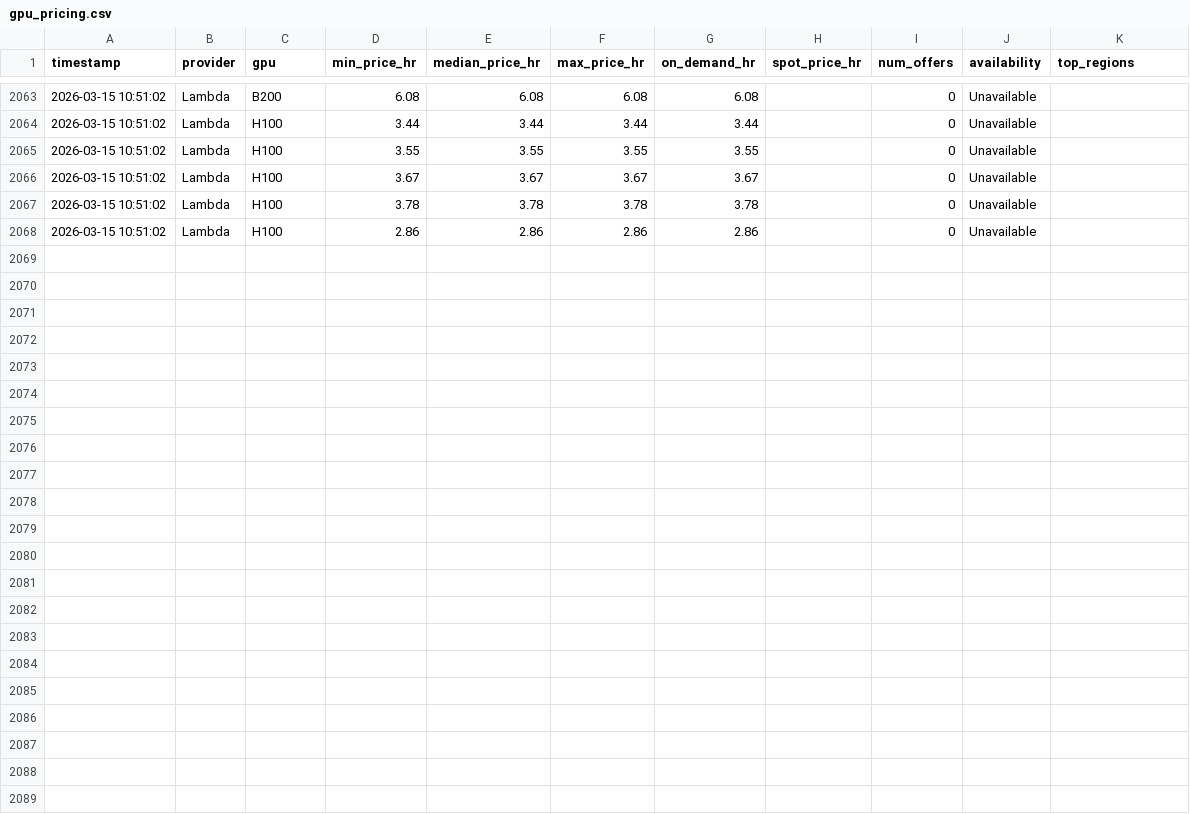
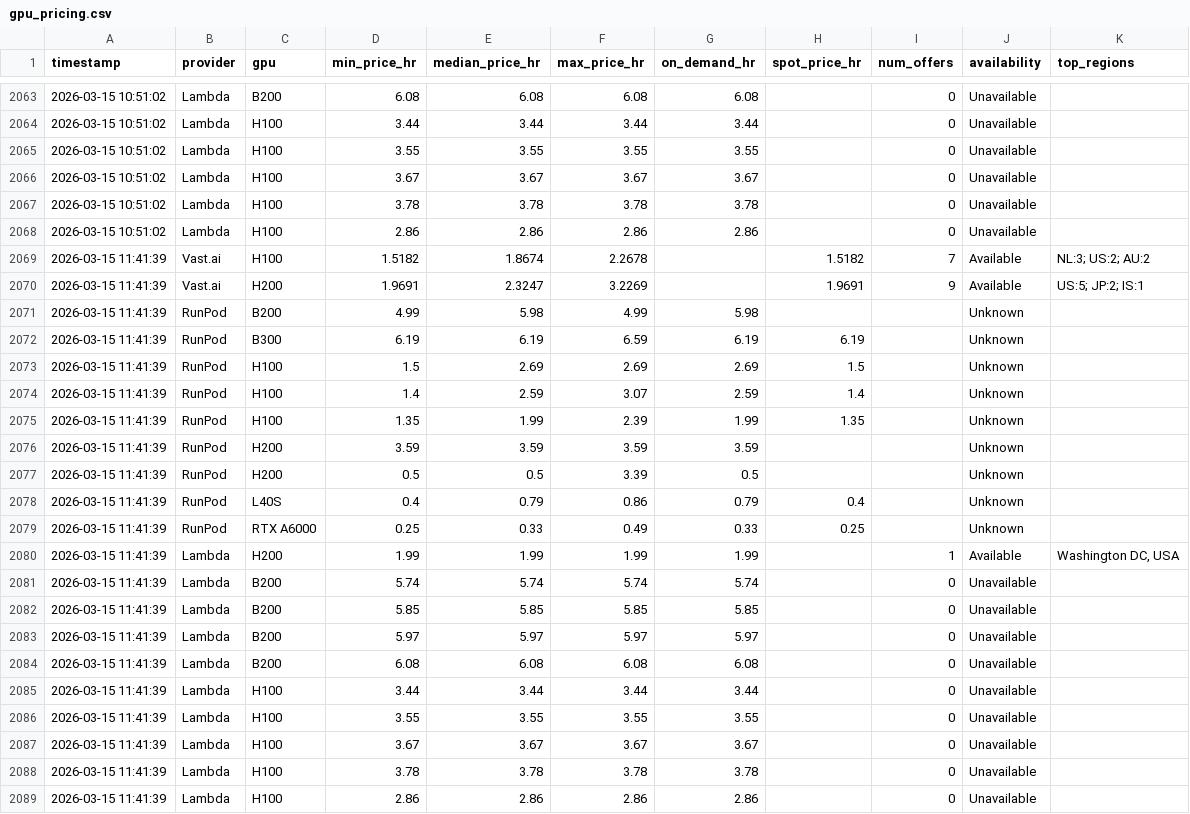
Before and after one commit to nixj9/gpu-market-intel, a CSV file: data/gpu_pricing.csv, drawn as a sheet; only a part is shown, gaps mark what is left out; the diff names each change by its address in the sheet, - before the commit and + after, or states it on an @@ line.

Commit message:
📊 data: 2026-03-15 11:41 UTC

```diff
--- a/data/gpu_pricing.csv
+++ b/data/gpu_pricing.csv
+row 2069: 2026-03-15 11:41:39 | Vast.ai | H100 | 1.5182 | 1.8674 | 2.2678 |  | 1.5182 | 7 | Available | NL:3; US:2; AU:2
+row 2070: 2026-03-15 11:41:39 | Vast.ai | H200 | 1.9691 | 2.3247 | 3.2269 |  | 1.9691 | 9 | Available | US:5; JP:2; IS:1
+row 2071: 2026-03-15 11:41:39 | RunPod | B200 | 4.99 | 5.98 | 4.99 | 5.98 |  |  | Unknown
+row 2072: 2026-03-15 11:41:39 | RunPod | B300 | 6.19 | 6.19 | 6.59 | 6.19 | 6.19 |  | Unknown
+row 2073: 2026-03-15 11:41:39 | RunPod | H100 | 1.5 | 2.69 | 2.69 | 2.69 | 1.5 |  | Unknown
+row 2074: 2026-03-15 11:41:39 | RunPod | H100 | 1.4 | 2.59 | 3.07 | 2.59 | 1.4 |  | Unknown
+row 2075: 2026-03-15 11:41:39 | RunPod | H100 | 1.35 | 1.99 | 2.39 | 1.99 | 1.35 |  | Unknown
+row 2076: 2026-03-15 11:41:39 | RunPod | H200 | 3.59 | 3.59 | 3.59 | 3.59 |  |  | Unknown
+row 2077: 2026-03-15 11:41:39 | RunPod | H200 | 0.5 | 0.5 | 3.39 | 0.5 |  |  | Unknown
+row 2078: 2026-03-15 11:41:39 | RunPod | L40S | 0.4 | 0.79 | 0.86 | 0.79 | 0.4 |  | Unknown
+row 2079: 2026-03-15 11:41:39 | RunPod | RTX A6000 | 0.25 | 0.33 | 0.49 | 0.33 | 0.25 |  | Unknown
+row 2080: 2026-03-15 11:41:39 | Lambda | H200 | 1.99 | 1.99 | 1.99 | 1.99 |  | 1 | Available | Washington DC, USA
+row 2081: 2026-03-15 11:41:39 | Lambda | B200 | 5.74 | 5.74 | 5.74 | 5.74 |  | 0 | Unavailable
+row 2082: 2026-03-15 11:41:39 | Lambda | B200 | 5.85 | 5.85 | 5.85 | 5.85 |  | 0 | Unavailable
+row 2083: 2026-03-15 11:41:39 | Lambda | B200 | 5.97 | 5.97 | 5.97 | 5.97 |  | 0 | Unavailable
+row 2084: 2026-03-15 11:41:39 | Lambda | B200 | 6.08 | 6.08 | 6.08 | 6.08 |  | 0 | Unavailable
+row 2085: 2026-03-15 11:41:39 | Lambda | H100 | 3.44 | 3.44 | 3.44 | 3.44 |  | 0 | Unavailable
+row 2086: 2026-03-15 11:41:39 | Lambda | H100 | 3.55 | 3.55 | 3.55 | 3.55 |  | 0 | Unavailable
+row 2087: 2026-03-15 11:41:39 | Lambda | H100 | 3.67 | 3.67 | 3.67 | 3.67 |  | 0 | Unavailable
+row 2088: 2026-03-15 11:41:39 | Lambda | H100 | 3.78 | 3.78 | 3.78 | 3.78 |  | 0 | Unavailable
+row 2089: 2026-03-15 11:41:39 | Lambda | H100 | 2.86 | 2.86 | 2.86 | 2.86 |  | 0 | Unavailable
```
